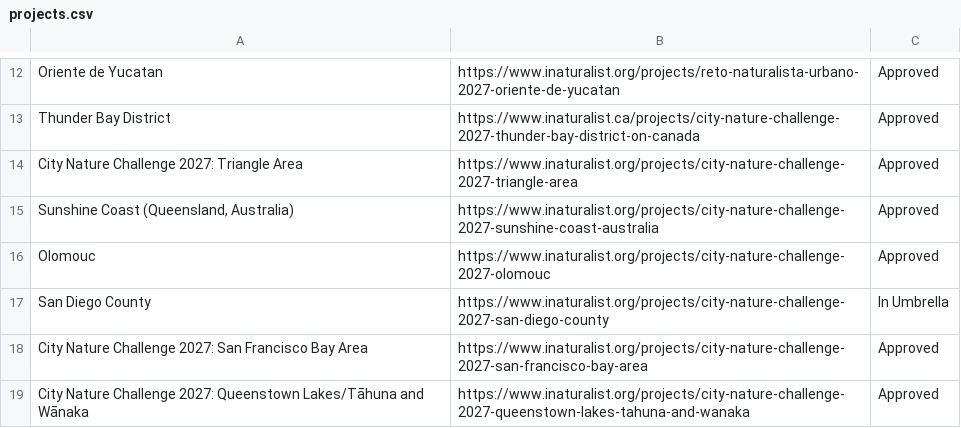
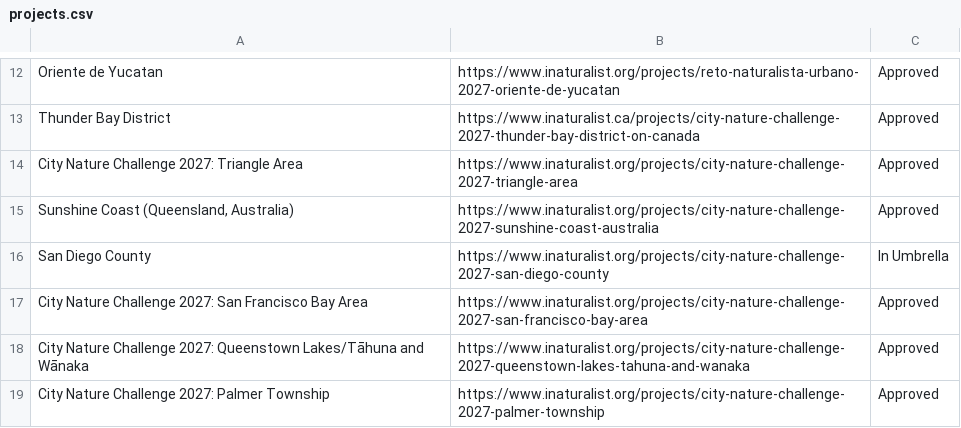
Before and after one commit to alisonkestrel22/cnc-boundary-checker, a CSV file: projects.csv, drawn as a sheet; only a part is shown, gaps mark what is left out; the shorter side is filled out with more unchanged rows; the diff names each change by its address in the sheet, - before the commit and + after, or states it on an @@ line.

Commit message:
Remove City Nature Challenge 2027: Olomouc
Saved from the boundary check page by lbrody-cas.

```diff
--- a/projects.csv
+++ b/projects.csv
-row 16: Olomouc | https://www.inaturalist.org/projects/city-nature-challenge-2027-olomouc | Approved
```
Also changed, not shown: 1 other file.
